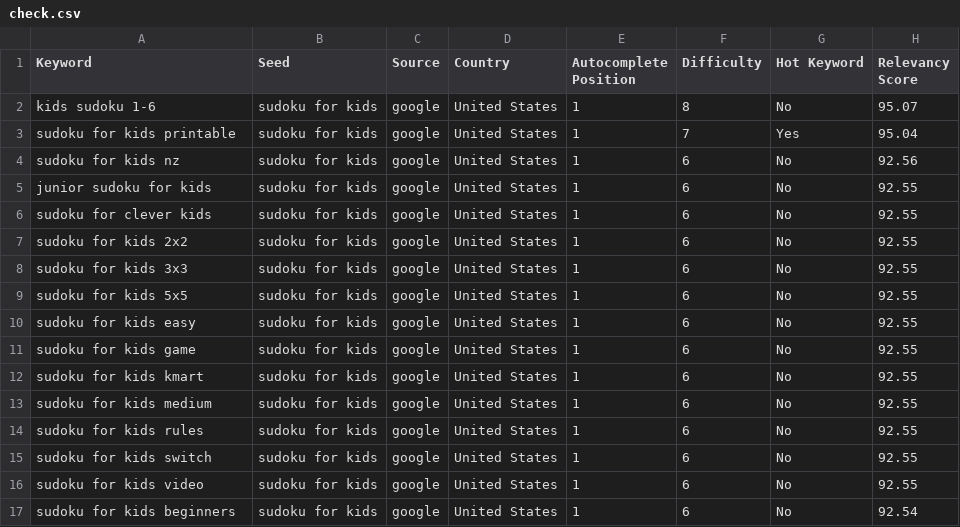
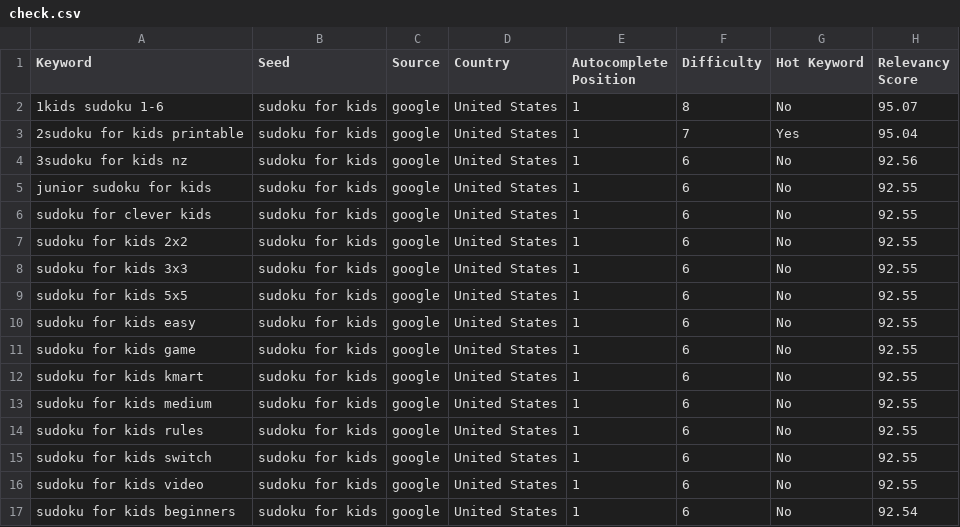
Before and after one commit to AzadKshitij/TriggerEditor, a CSV file: check.csv, drawn as a sheet.

```diff
--- a/check.csv
+++ b/check.csv
@@ -1,5 +1,5 @@
 Keyword,Seed,Source,Country,Autocomplete Position,Difficulty,Hot Keyword,Relevancy Score
-kids sudoku 1-6,sudoku for kids,google,United States,1,8,No,95.07
-sudoku for kids printable,sudoku for kids,google,United States,1,7,Yes,95.04
-sudoku for kids nz,sudoku for kids,google,United States,1,6,No,92.56
+1kids sudoku 1-6,sudoku for kids,google,United States,1,8,No,95.07
+2sudoku for kids printable,sudoku for kids,google,United States,1,7,Yes,95.04
+3sudoku for kids nz,sudoku for kids,google,United States,1,6,No,92.56
 junior sudoku for kids,sudoku for kids,google,United States,1,6,No,92.55
```
Also changed, not shown: savedfiles/out_check_W_join.csv, 8 other files.
